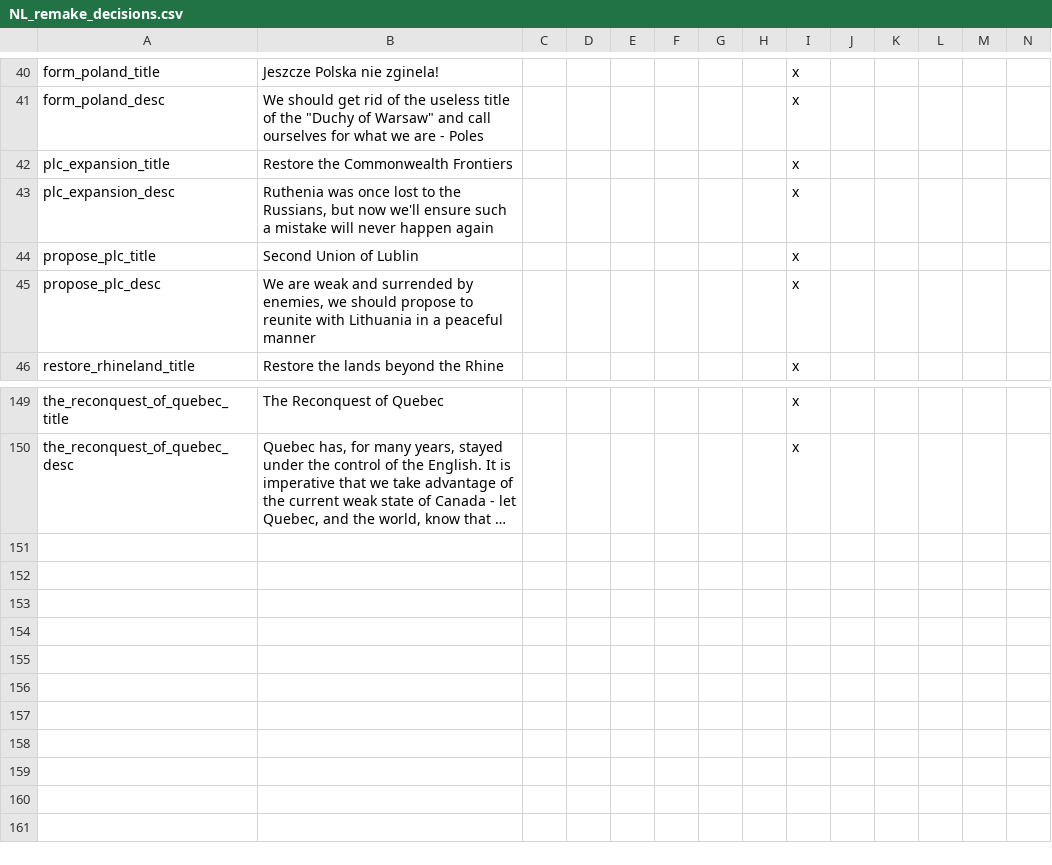
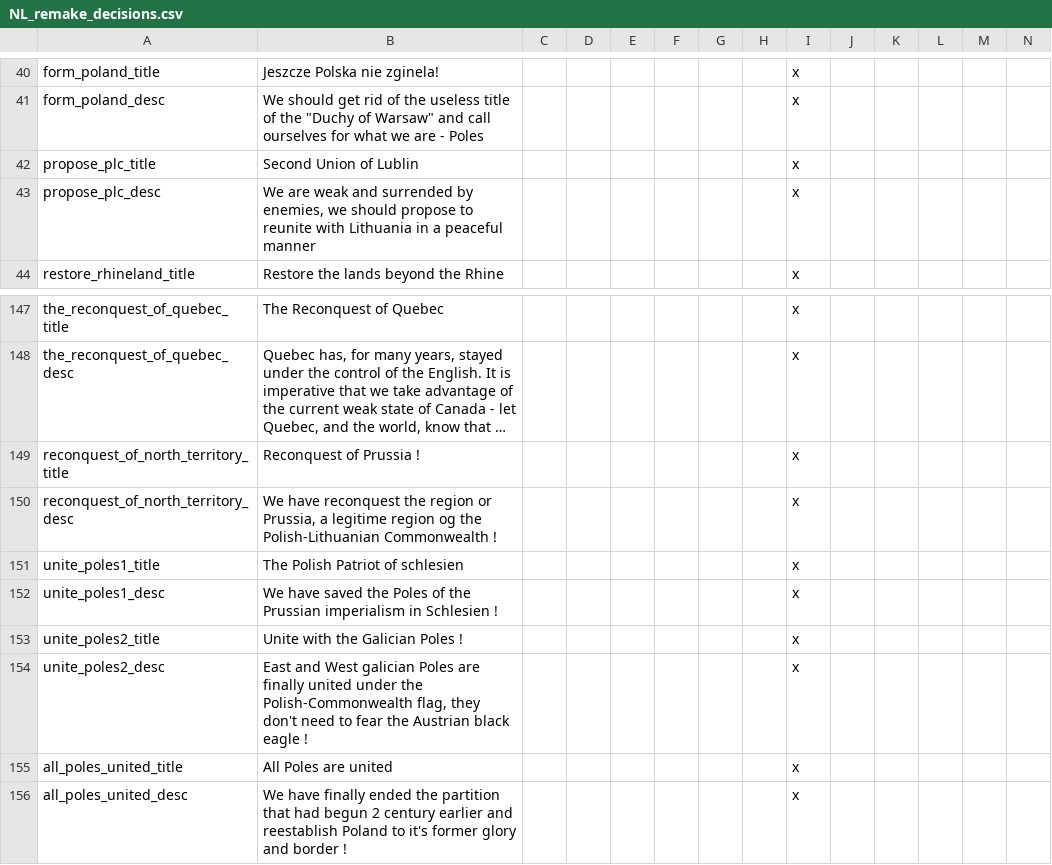
Before and after one commit to MaTi5893/Napoleon-s-Legacy-Remastered, a CSV file: Napoleon's Legacy_Remake/localisation/NL_remake_decisions.csv, drawn as a sheet; only a part is shown, gaps mark what is left out; long unchanged cells end in …; removed rows and columns are numbered as before the commit, all else as after; the diff names each change by its address in the sheet, - before the commit and + after, or states it on an @@ line.

Commit message:
Flags + batlic empire

```diff
--- a/Napoleon's Legacy_Remake/localisation/NL_remake_decisions.csv
+++ b/Napoleon's Legacy_Remake/localisation/NL_remake_decisions.csv
-row 42: plc_expansion_title | Restore the Commonwealth Frontiers |  |  |  |  |  |  | x
-row 43: plc_expansion_desc | Ruthenia was once lost to the Russians, but now we'll ensure such a mistake will never happen again |  |  |  |  |  |  | x
+row 149: reconquest_of_north_territory_title | Reconquest of Prussia ! |  |  |  |  |  |  | x
+row 150: reconquest_of_north_territory_desc | We have reconquest the region or Prussia, a legitime region og the Polish-Lithuanian Commonwealth ! |  |  |  |  |  |  | x
+row 151: unite_poles1_title | The Polish Patriot of schlesien |  |  |  |  |  |  | x
+row 152: unite_poles1_desc | We have saved the Poles of the Prussian imperialism in Schlesien ! |  |  |  |  |  |  | x
+row 153: unite_poles2_title | Unite with the Galician Poles ! |  |  |  |  |  |  | x
+row 154: unite_poles2_desc | East and West galician Poles are finally united under the Polish-Commonwealth flag, they don't need to fear the Austrian black eagle ! |  |  |  |  |  |  | x
+row 155: all_poles_united_title | All Poles are united |  |  |  |  |  |  | x
+row 156: all_poles_united_desc | We have finally ended the partition that had begun 2 century earlier and reestablish Poland to it's former glory and border ! |  |  |  |  |  |  | x
```
Also changed, not shown: 24 other files.
